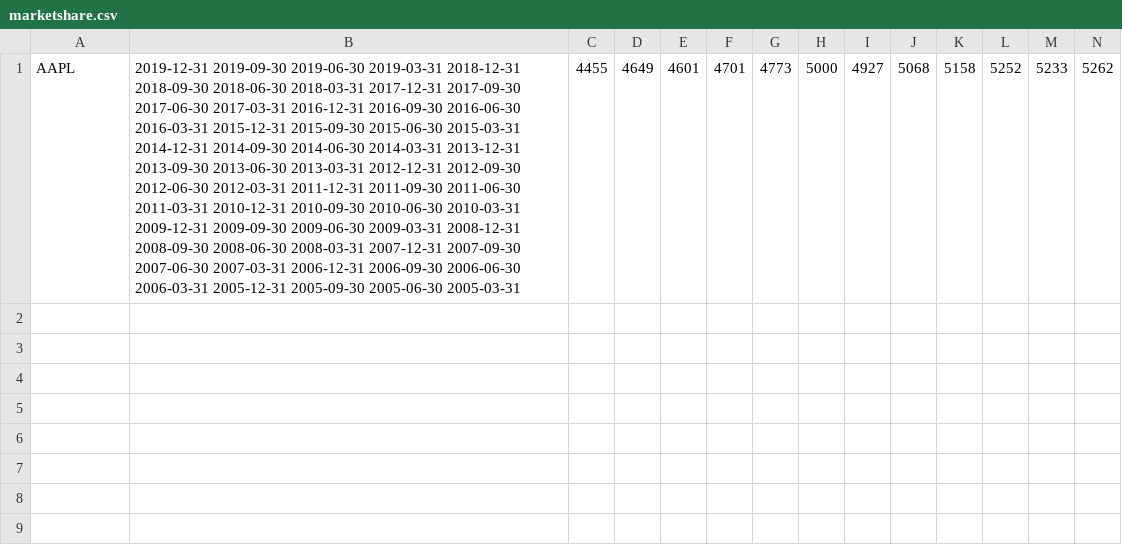
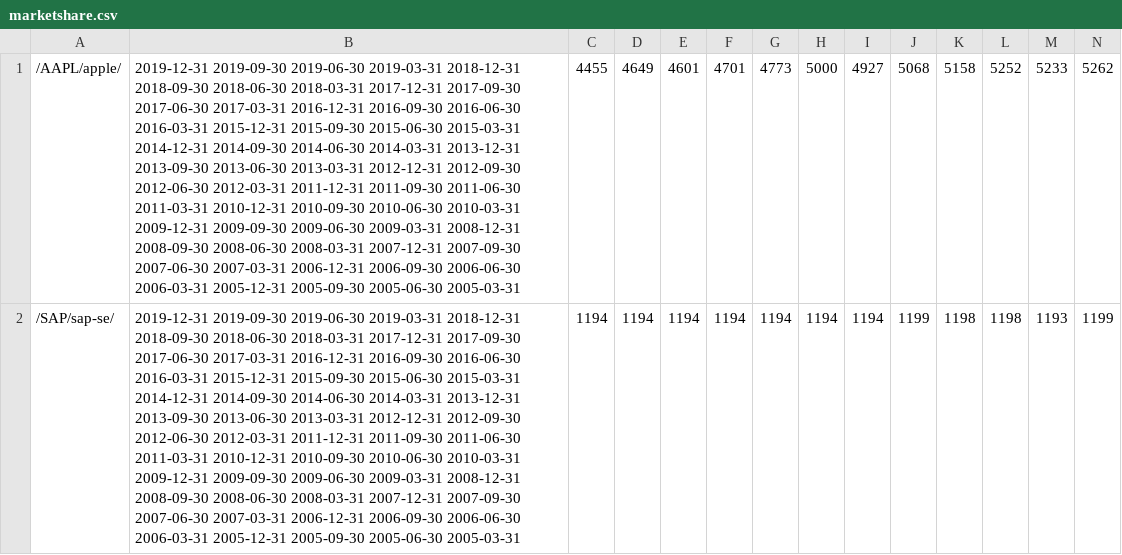
Before and after one commit to Rapid1898-code/Python-Diverses, a CSV file: Webscraping with BeautifulSoup/marketshare.csv, drawn as a sheet; only a part is shown; rows hold the shown columns only; the diff names each change by its address in the sheet, - before the commit and + after, or states it on an @@ line.

```diff
--- a/Webscraping with BeautifulSoup/marketshare.csv
+++ b/Webscraping with BeautifulSoup/marketshare.csv
-A1: AAPL
+A1: /AAPL/apple/
+row 2: /SAP/sap-se/ | 2019-12-31 2019-09-30 2019-06-30 2019-03-31 2018-12-31 2018-09-30 2018-06-30 2018-03-31 2017-12-31 2017-09-30 2017-06-30 2017-03-31 2016-12-31 2016-09-30 2016-06-30 2016-03-31 2015-12-31 2015-09-30 2015-06-30 2015-03-31 2014-12-31 2014-09-30 2014-06-30 2014-03-31 2013-12-31 2013-09-30 2013-06-30 2013-03-31 2012-12-31 2012-09-30 2012-06-30 2012-03-31 2011-12-31 2011-09-30 2011-06-30 2011-03-31 2010-12-31 2010-09-30 2010-06-30 2010-03-31 2009-12-31 2009-09-30 2009-06-30 2009-03-31 2008-12-31 2008-09-30 2008-06-30 2008-03-31 2007-12-31 2007-09-30 2007-06-30 2007-03-31 2006-12-31 2006-09-30 2006-06-30 2006-03-31 2005-12-31 2005-09-30 2005-06-30 2005-03-31 | 1194 | 1194 | 1194 | 1194 | 1194 | 1194 | 1194 | 1199 | 1198 | 1198 | 1193 | 1199
```
Also changed, not shown: 1 other file.
